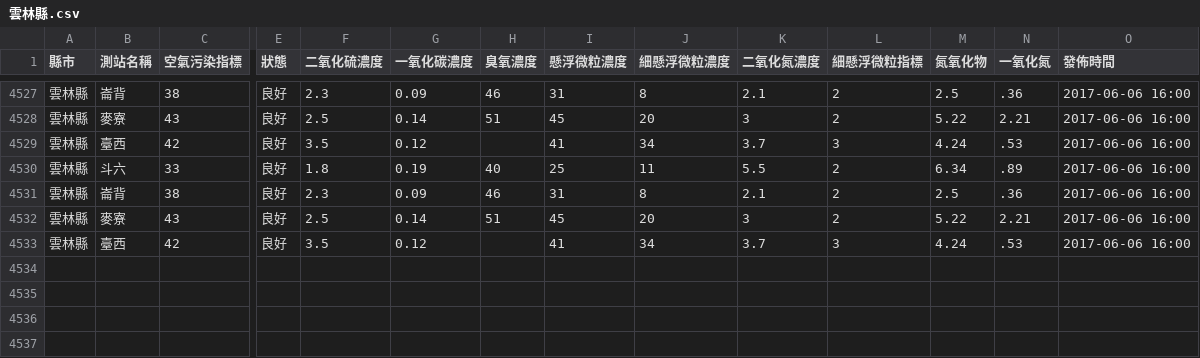
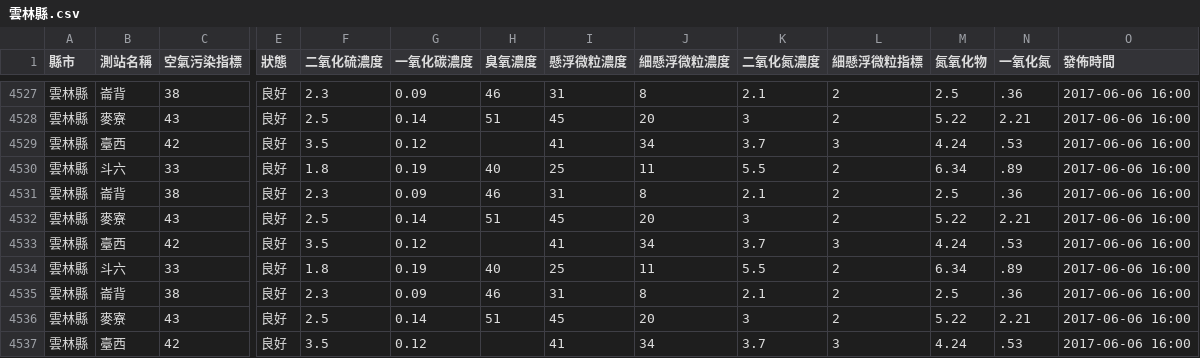
Before and after one commit to HarrisQs/AirPollutionCrawler, a CSV file: Data/雲林縣.csv, drawn as a sheet; only a part is shown, gaps mark what is left out; rows hold the shown columns only; the diff names each change by its address in the sheet, - before the commit and + after, or states it on an @@ line.

```diff
--- a/Data/雲林縣.csv
+++ b/Data/雲林縣.csv
+row 4534: 雲林縣 | 斗六 | 33 | 良好 | 1.8 | 0.19 | 40 | 25 | 11 | 5.5 | 2 | 6.34 | .89 | 2017-06-06 16:00
+row 4535: 雲林縣 | 崙背 | 38 | 良好 | 2.3 | 0.09 | 46 | 31 | 8 | 2.1 | 2 | 2.5 | .36 | 2017-06-06 16:00
+row 4536: 雲林縣 | 麥寮 | 43 | 良好 | 2.5 | 0.14 | 51 | 45 | 20 | 3 | 2 | 5.22 | 2.21 | 2017-06-06 16:00
+row 4537: 雲林縣 | 臺西 | 42 | 良好 | 3.5 | 0.12 |  | 41 | 34 | 3.7 | 3 | 4.24 | .53 | 2017-06-06 16:00
```
Also changed, not shown: Data/新北市.csv, Data/桃園市.csv, 19 other files.
